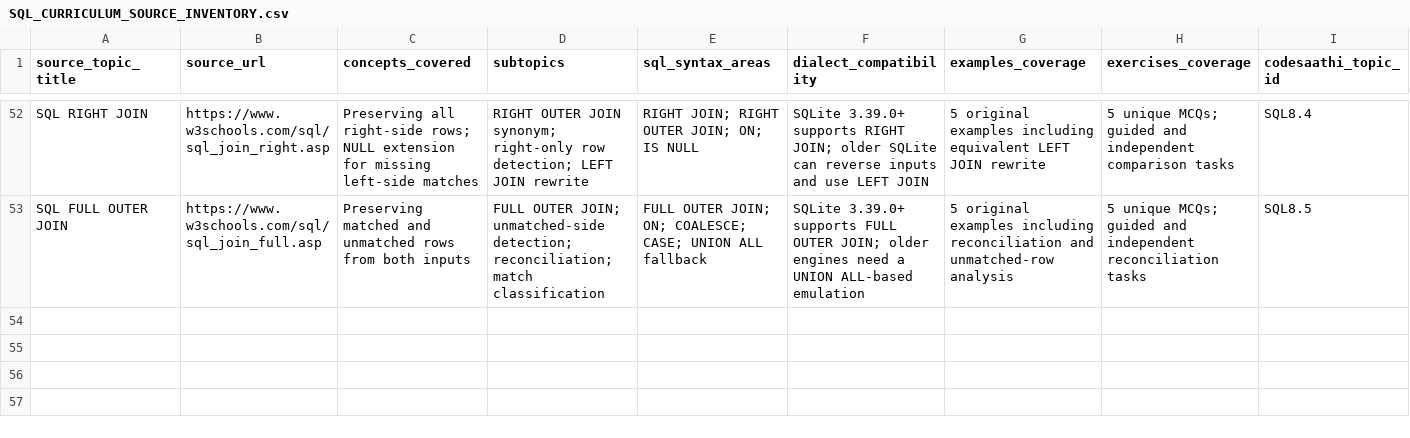
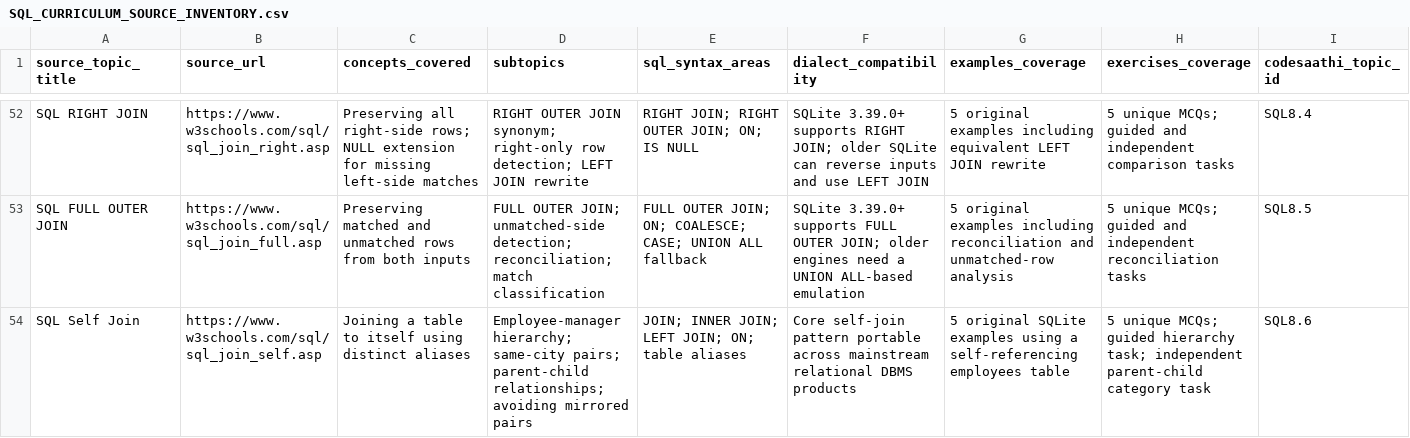
Before and after one commit to kharchasaathi/MULTILINGUAL_PROGRAMMING_LEARNING_PLATFORM, a CSV file: docs/SQL_CURRICULUM_SOURCE_INVENTORY.csv, drawn as a sheet; only a part is shown, gaps mark what is left out; rows hold the shown columns only; the diff names each change by its address in the sheet, - before the commit and + after, or states it on an @@ line.

Commit message:
Map SQL8.6 self join to W3Schools source inventory

```diff
--- a/docs/SQL_CURRICULUM_SOURCE_INVENTORY.csv
+++ b/docs/SQL_CURRICULUM_SOURCE_INVENTORY.csv
+row 54: SQL Self Join | https://www.w3schools.com/sql/sql_join_self.asp | Joining a table to itself using distinct aliases | Employee-manager hierarchy; same-city pairs; parent-child relationships; avoiding mirrored pairs | JOIN; INNER JOIN; LEFT JOIN; ON; table aliases | Core self-join pattern portable across mainstream relational DBMS products | 5 original SQLite examples using a self-referencing employees table | 5 unique MCQs; guided hierarchy task; independent parent-child category task | SQL8.6
```
